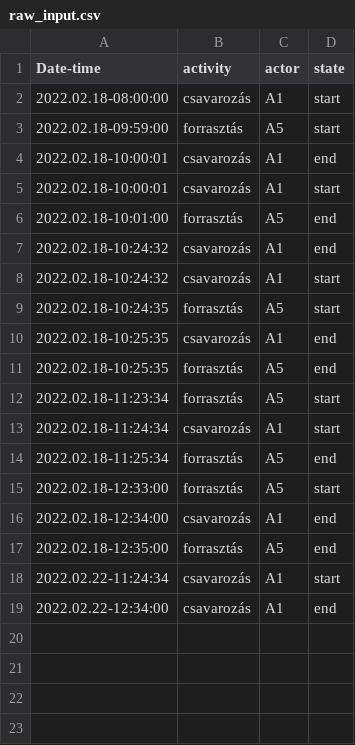
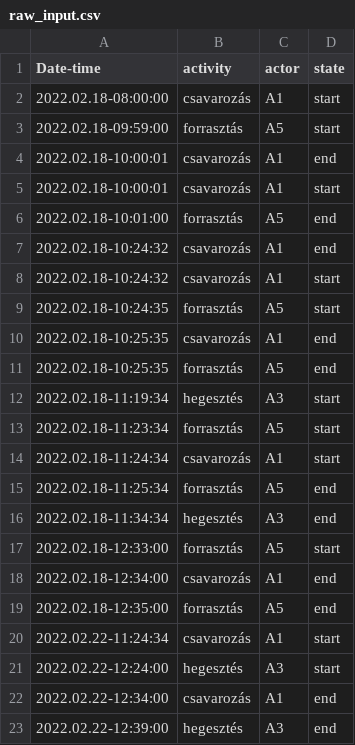
Before and after one commit to Hunterlemming/school-thesis-ai-t1, a CSV file: data/raw_input.csv, drawn as a sheet; the diff names each change by its address in the sheet, - before the commit and + after, or states it on an @@ line.

```diff
--- a/data/raw_input.csv
+++ b/data/raw_input.csv
+row 12: 2022.02.18-11:19:34 | hegesztés | A3 | start
+row 16: 2022.02.18-11:34:34 | hegesztés | A3 | end
+row 21: 2022.02.22-12:24:00 | hegesztés | A3 | start
+row 23: 2022.02.22-12:39:00 | hegesztés | A3 | end
```
Also changed, not shown: 4 other files.
